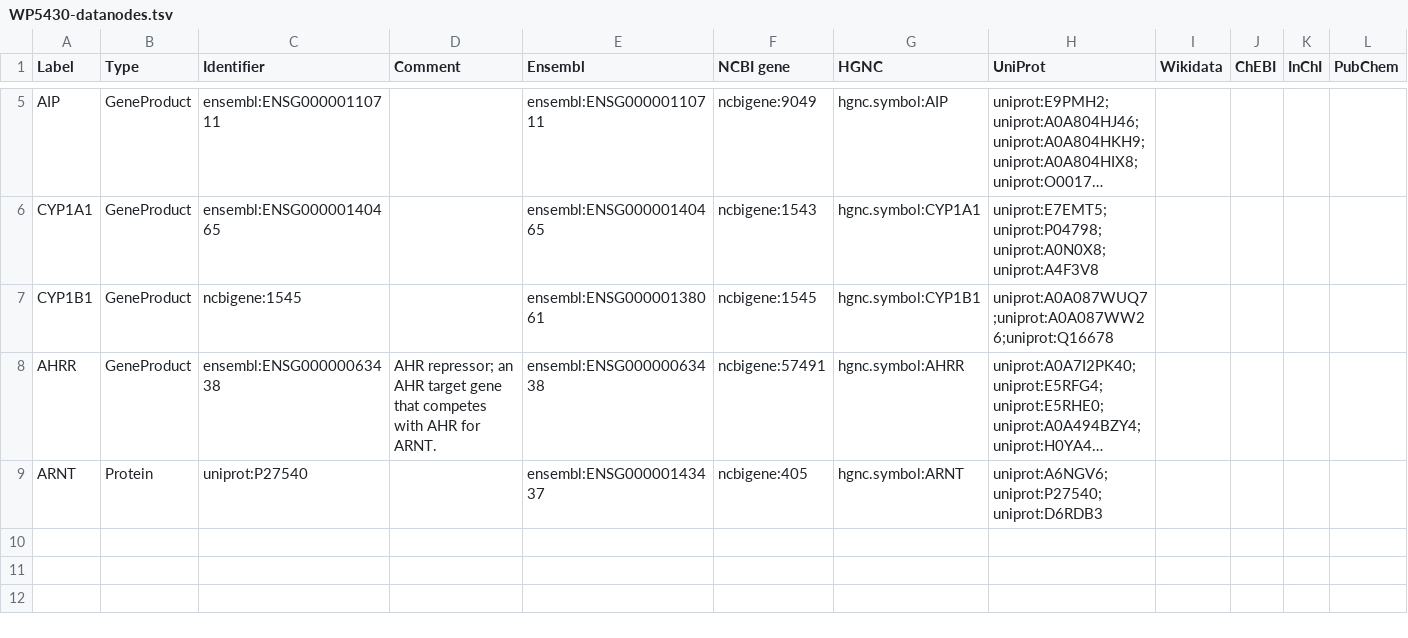
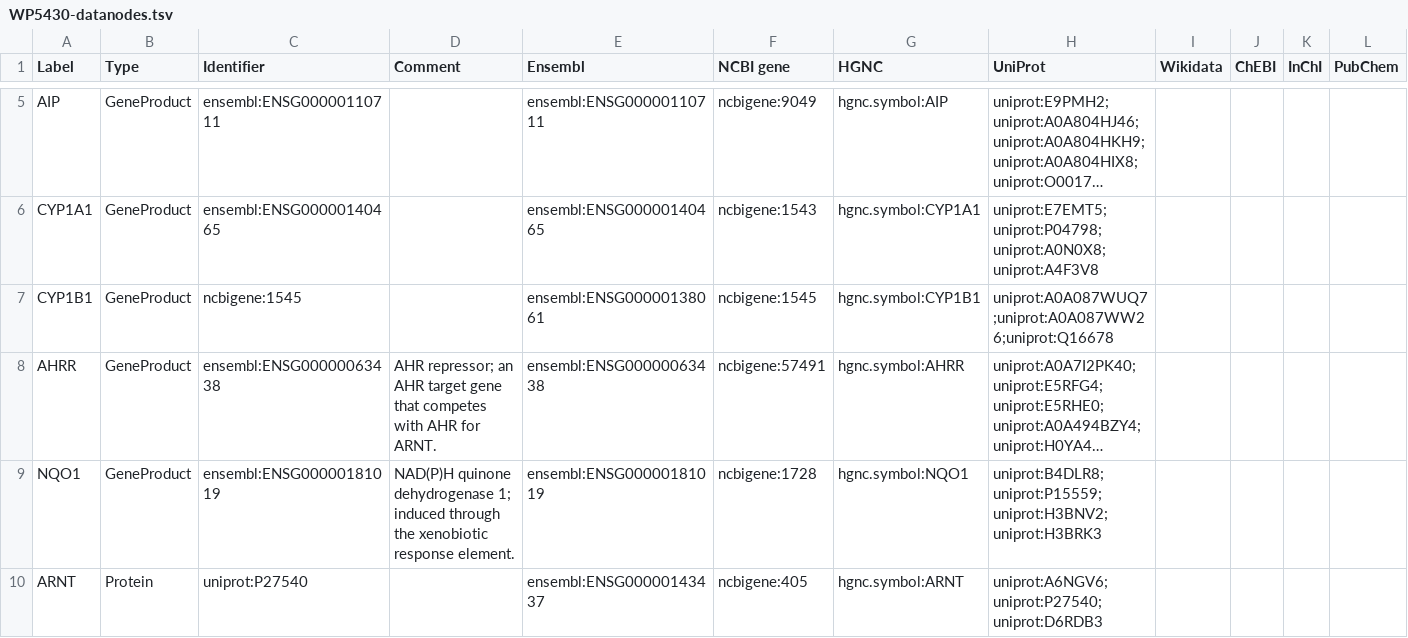
Before and after one commit to wikipathways/sandbox-wp-assets, a TSV file: pathways/WP5430/WP5430-datanodes.tsv, drawn as a sheet; only a part is shown, gaps mark what is left out; long unchanged cells end in …; rows hold the shown columns only; the diff names each change by its address in the sheet, - before the commit and + after, or states it on an @@ line.

Commit message:
Add assets for approved pathway WP5430

```diff
--- a/pathways/WP5430/WP5430-datanodes.tsv
+++ b/pathways/WP5430/WP5430-datanodes.tsv
+row 9: NQO1 | GeneProduct | ensembl:ENSG00000181019 | NAD(P)H quinone dehydrogenase 1; induced through the xenobiotic response element. | ensembl:ENSG00000181019 | ncbigene:1728 | hgnc.symbol:NQO1 | uniprot:B4DLR8;uniprot:P15559;uniprot:H3BNV2;uniprot:H3BRK3
```
Also changed, not shown: 6 other files.
